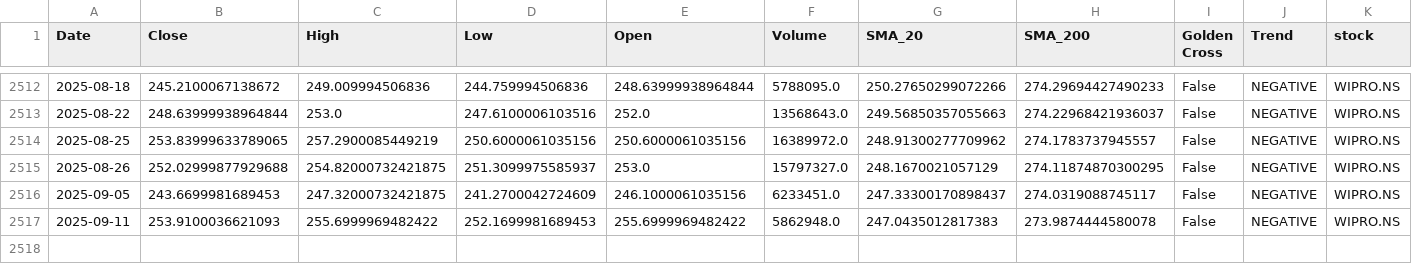
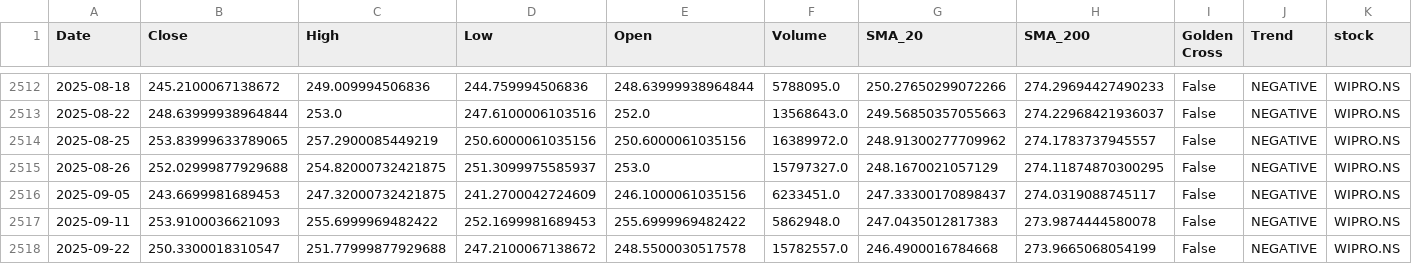
Before and after one commit to sohamdeshpande/nifty-analysis, a CSV file: data/WIPRO.NS.csv, drawn as a sheet; only a part is shown, gaps mark what is left out; rows hold the shown columns only; the diff names each change by its address in the sheet, - before the commit and + after, or states it on an @@ line.

```diff
--- a/data/WIPRO.NS.csv
+++ b/data/WIPRO.NS.csv
+row 2518: 2025-09-22 | 250.3300018310547 | 251.77999877929688 | 247.2100067138672 | 248.5500030517578 | 15782557.0 | 246.4900016784668 | 273.9665068054199 | False | NEGATIVE | WIPRO.NS
```
Also changed, not shown: data/AXISBANK.NS.csv, data/BEL.NS.csv, 46 other files.
